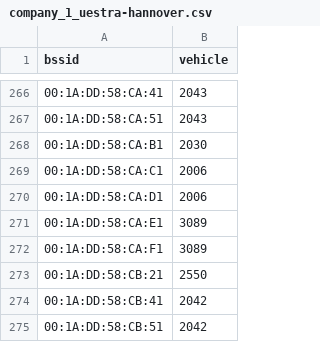
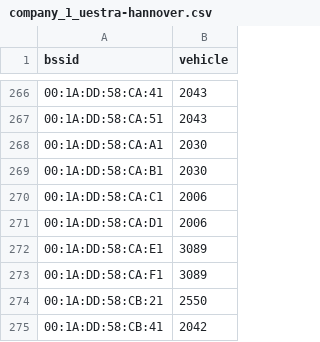
Before and after one commit to MrKrisKrisu/Public-transport-tracking-data, a CSV file: company_1_uestra-hannover.csv, drawn as a sheet; only a part is shown, gaps mark what is left out; the shorter side is filled out with more unchanged rows; the diff names each change by its address in the sheet, - before the commit and + after, or states it on an @@ line.

```diff
--- a/company_1_uestra-hannover.csv
+++ b/company_1_uestra-hannover.csv
+row 268: 00:1A:DD:58:CA:A1 | 2030
```
Also changed, not shown: unsorted assignments.csv.
